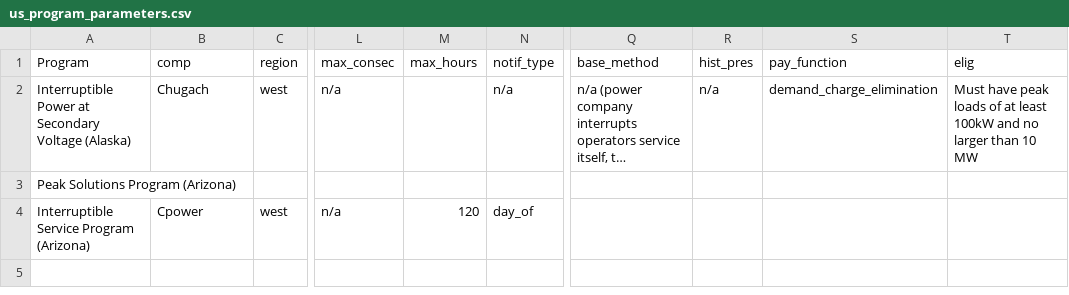
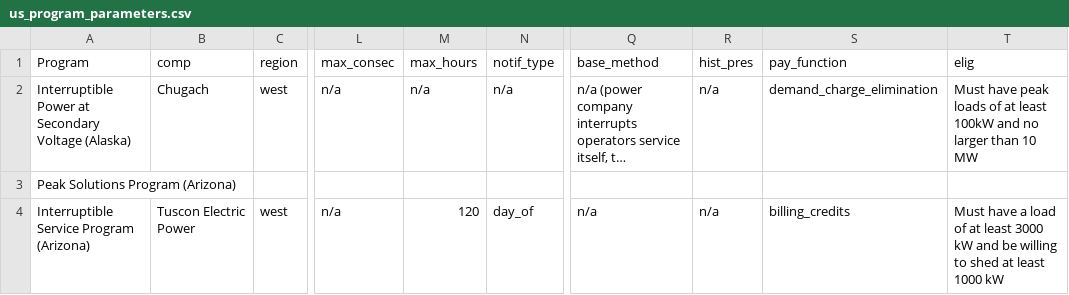
Before and after one commit to we3lab/dr-simulator, a CSV file: data/program_data/us_program_parameters.csv, drawn as a sheet; only a part is shown, gaps mark what is left out; long unchanged cells end in …; the diff names each change by its address in the sheet, - before the commit and + after, or states it on an @@ line.

Commit message:
Added data

```diff
--- a/data/program_data/us_program_parameters.csv
+++ b/data/program_data/us_program_parameters.csv
-M2 (max_hours): (empty)
+M2 (max_hours): n/a
-B4 (comp): Cpower
+B4 (comp): Tuscon Electric Power
-Q4 (base_method): (empty)
+Q4 (base_method): n/a
-R4 (hist_pres): (empty)
+R4 (hist_pres): n/a
-S4 (pay_function): (empty)
+S4 (pay_function): billing_credits
-T4 (elig): (empty)
+T4 (elig): Must have a load of at least 3000 kW and be willing to shed at least 1000 kW
```
